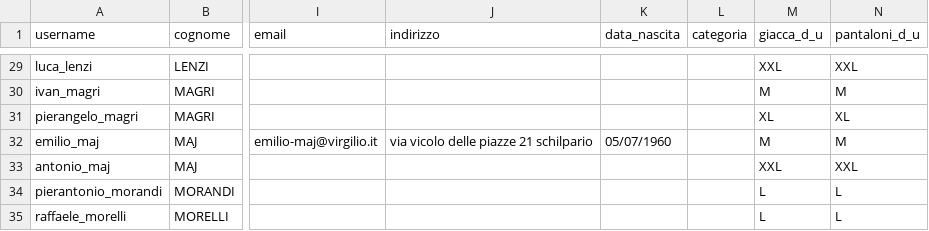
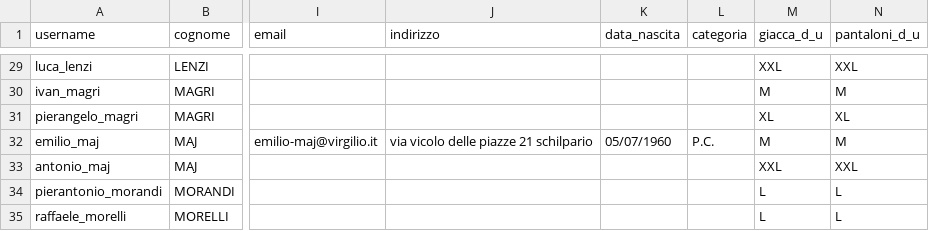
Before and after one commit to emiliomaj60-lang/prot_civ_vas, a CSV file: static/iscritti.csv, drawn as a sheet; only a part is shown, gaps mark what is left out; the diff names each change by its address in the sheet, - before the commit and + after, or states it on an @@ line.

Commit message:
Update iscritti.csv

```diff
--- a/static/iscritti.csv
+++ b/static/iscritti.csv
-L32 (categoria): (empty)
+L32 (categoria): P.C.
```
